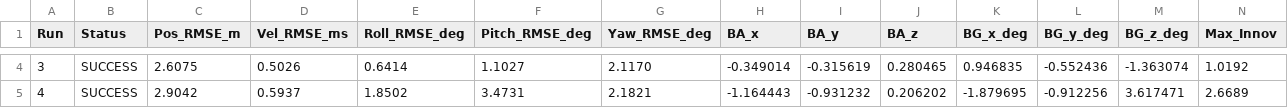
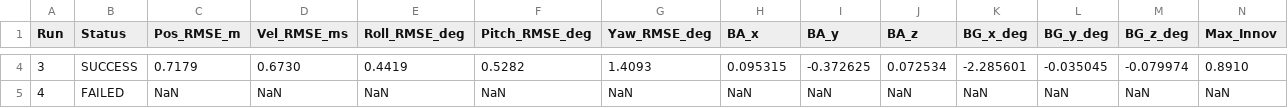
Before and after one commit to Fly0KUBOKI/KalmanFilter, a CSV file: kalman/Results/batch_10sets_summary.csv, drawn as a sheet; only a part is shown, gaps mark what is left out; the diff covers the shown part only; the diff names each change by its address in the sheet, - before the commit and + after, or states it on an @@ line.

```diff
--- a/kalman/Results/batch_10sets_summary.csv
+++ b/kalman/Results/batch_10sets_summary.csv
-C4 (Pos_RMSE_m): 2.6075
+C4 (Pos_RMSE_m): 0.7179
-D4 (Vel_RMSE_ms): 0.5026
+D4 (Vel_RMSE_ms): 0.6730
-E4 (Roll_RMSE_deg): 0.6414
+E4 (Roll_RMSE_deg): 0.4419
-F4 (Pitch_RMSE_deg): 1.1027
+F4 (Pitch_RMSE_deg): 0.5282
-G4 (Yaw_RMSE_deg): 2.1170
+G4 (Yaw_RMSE_deg): 1.4093
-H4 (BA_x): -0.349014
+H4 (BA_x): 0.095315
-I4 (BA_y): -0.315619
+I4 (BA_y): -0.372625
-J4 (BA_z): 0.280465
+J4 (BA_z): 0.072534
-K4 (BG_x_deg): 0.946835
+K4 (BG_x_deg): -2.285601
-L4 (BG_y_deg): -0.552436
+L4 (BG_y_deg): -0.035045
-M4 (BG_z_deg): -1.363074
+M4 (BG_z_deg): -0.079974
-N4 (Max_Innov): 1.0192
+N4 (Max_Innov): 0.8910
-B5 (Status): SUCCESS
+B5 (Status): FAILED
-C5 (Pos_RMSE_m): 2.9042
+C5 (Pos_RMSE_m): NaN
-D5 (Vel_RMSE_ms): 0.5937
+D5 (Vel_RMSE_ms): NaN
-E5 (Roll_RMSE_deg): 1.8502
+E5 (Roll_RMSE_deg): NaN
-F5 (Pitch_RMSE_deg): 3.4731
+F5 (Pitch_RMSE_deg): NaN
-G5 (Yaw_RMSE_deg): 2.1821
+G5 (Yaw_RMSE_deg): NaN
-H5 (BA_x): -1.164443
+H5 (BA_x): NaN
-I5 (BA_y): -0.931232
+I5 (BA_y): NaN
-J5 (BA_z): 0.206202
+J5 (BA_z): NaN
-K5 (BG_x_deg): -1.879695
+K5 (BG_x_deg): NaN
-L5 (BG_y_deg): -0.912256
+L5 (BG_y_deg): NaN
-M5 (BG_z_deg): 3.617471
+M5 (BG_z_deg): NaN
-N5 (Max_Innov): 2.6689
+N5 (Max_Innov): NaN
```
Also changed, not shown: 119 edited cells elsewhere in this file, 51 other files.
